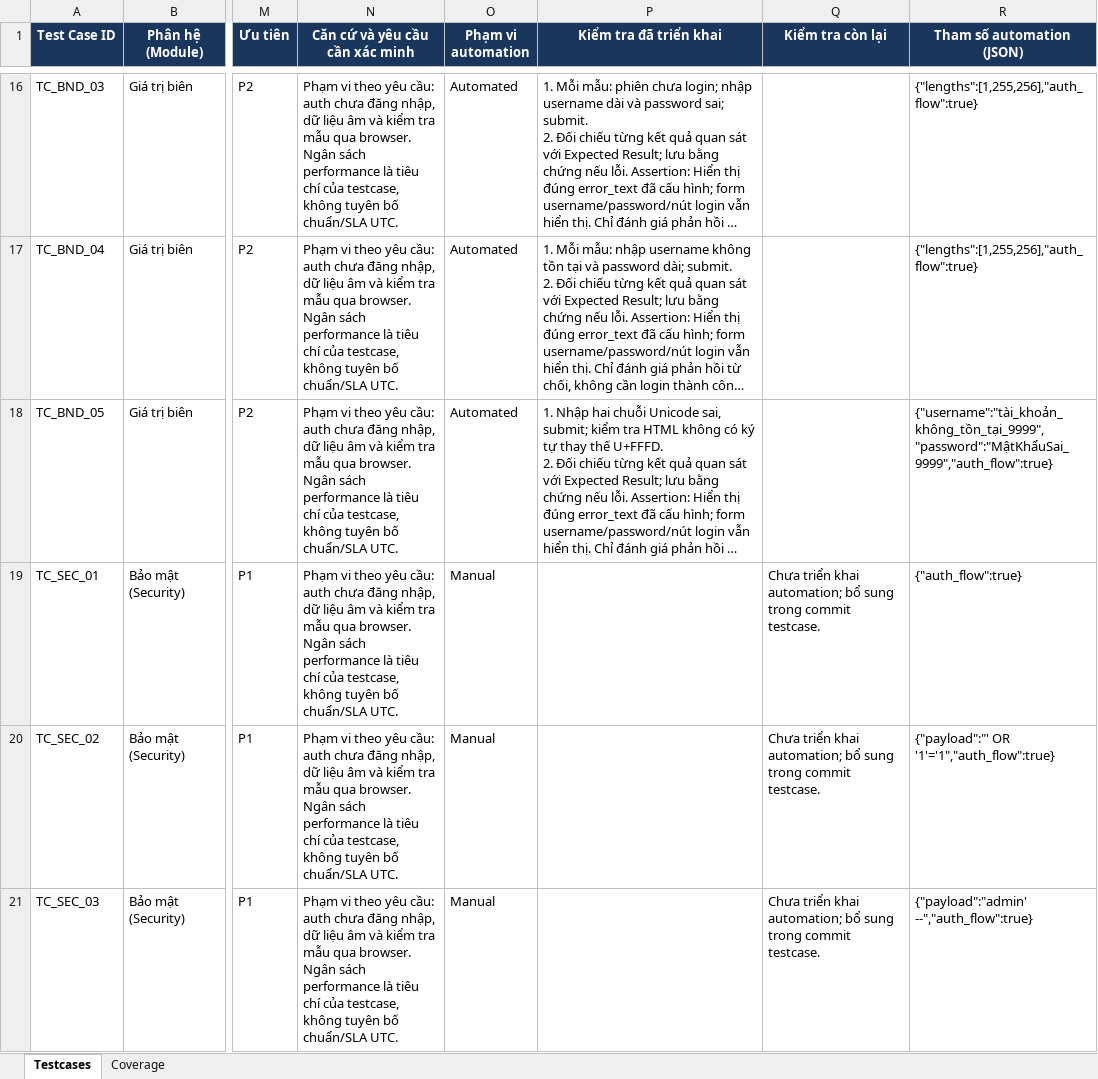
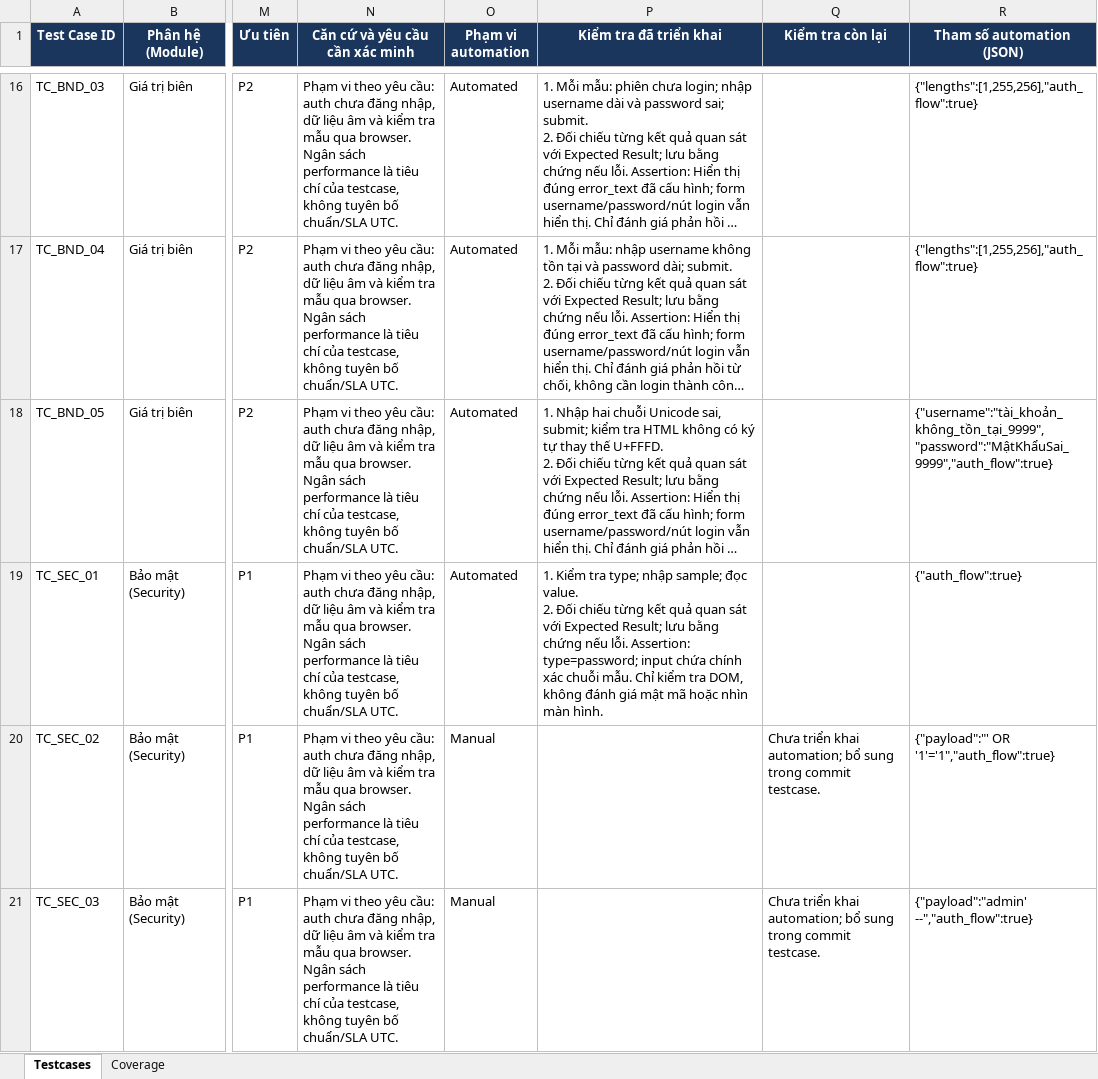
Before and after one commit to hieud3663/selenium, an Excel workbook: testcases/TestCases_VanPhongDienTu_UTC.xlsx, sheet Testcases, drawn as a sheet; only a part is shown, gaps mark what is left out; long unchanged cells end in …; values as stored, in another font and other column widths than the file's, no borders; ↵ is a line break in a cell; the diff names each change by its address in the sheet, - before the commit and + after, or states it on an @@ line.

Commit message:
test(TC_SEC_01): Verify password input masking

```diff
--- a/testcases/TestCases_VanPhongDienTu_UTC.xlsx (sheet Testcases)
+++ b/testcases/TestCases_VanPhongDienTu_UTC.xlsx (sheet Testcases)
-O19 (Phạm vi automation): Manual
+O19 (Phạm vi automation): Automated
-P19 (Kiểm tra đã triển khai): (empty)
+P19 (Kiểm tra đã triển khai): 1. Kiểm tra type; nhập sample; đọc value. ↵ 2. Đối chiếu từng kết quả quan sát với Expected Result; lưu bằng chứng nếu lỗi. Assertion: type=password; input chứa chính xác chuỗi mẫu. Chỉ kiểm tra DOM, không đánh giá mật mã hoặc nhìn màn hình.
-Q19 (Kiểm tra còn lại): Chưa triển khai automation; bổ sung trong commit testcase.
+Q19 (Kiểm tra còn lại): (empty)
```
Also changed, not shown: sheet Coverage, 2 other files.
